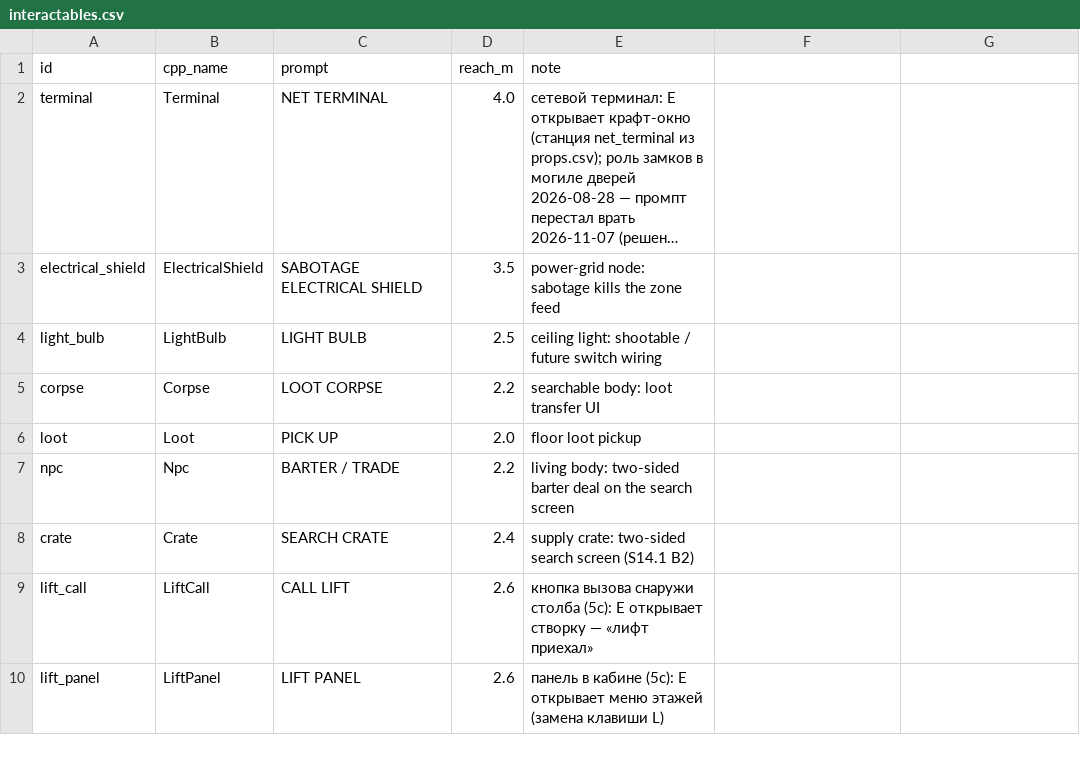
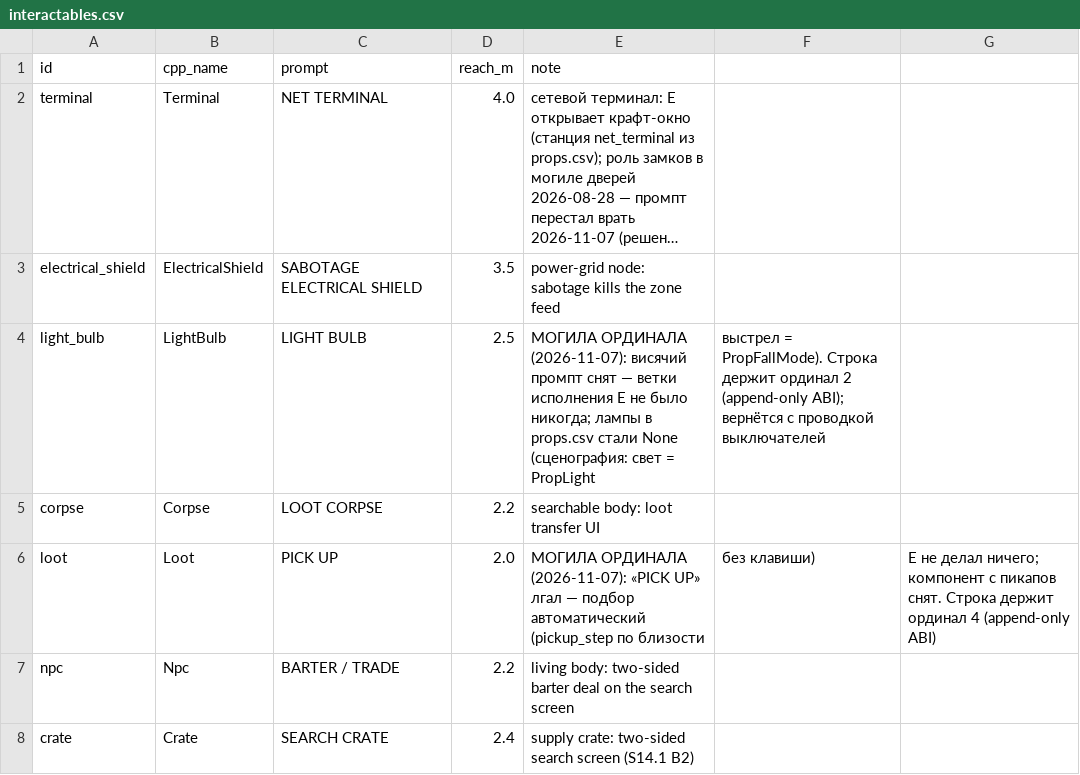
Before and after one commit to Jirnyak/gigahrush2, a CSV file: data/interactables.csv, drawn as a sheet; only a part is shown; the shorter side is filled out with more unchanged rows; long unchanged cells end in …; the diff names each change by its address in the sheet, - before the commit and + after, or states it on an @@ line.

```diff
--- a/data/interactables.csv
+++ b/data/interactables.csv
-E4 (note): ceiling light: shootable / future switch wiring
+E4 (note): МОГИЛА ОРДИНАЛА (2026-11-07): висячий промпт снят — ветки исполнения E не было никогда; лампы в props.csv стали None (сценография: свет = PropLight
-F4: (empty)
+F4: выстрел = PropFallMode). Строка держит ординал 2 (append-only ABI); вернётся с проводкой выключателей
-E6 (note): floor loot pickup
+E6 (note): МОГИЛА ОРДИНАЛА (2026-11-07): «PICK UP» лгал — подбор автоматический (pickup_step по близости
-F6: (empty)
+F6: без клавиши)
-G6: (empty)
+G6: E не делал ничего; компонент с пикапов снят. Строка держит ординал 4 (append-only ABI)
```
Also changed, not shown: data/props.csv, 6 other files.
